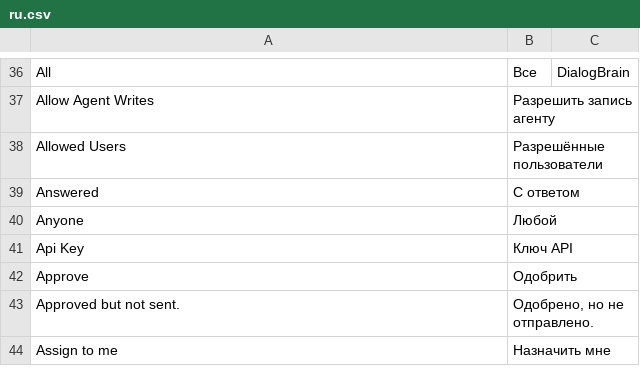
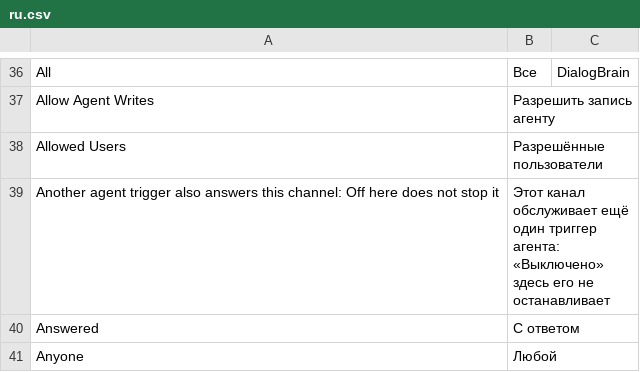
Before and after one commit to saloprj/dialogbrain-erpnext, a CSV file: dialogbrain/translations/ru.csv, drawn as a sheet; only a part is shown, gaps mark what is left out; the shorter side is filled out with more unchanged rows.

```diff
--- a/dialogbrain/translations/ru.csv
+++ b/dialogbrain/translations/ru.csv
@@ -38,2 +38,3 @@ Allow Agent Writes,Разрешить запись агенту,
 Allowed Users,Разрешённые пользователи,
+Another agent trigger also answers this channel: Off here does not stop it,Этот канал обслуживает ещё один триггер агента: «Выключено» здесь его не останавливает,
 Answered,С ответом,
```
Also changed, not shown: dialogbrain/translations/uk.csv, 4 other files.
